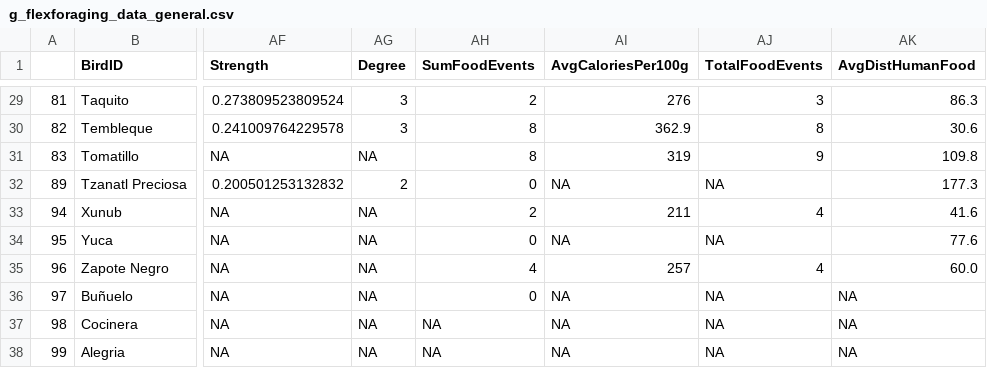
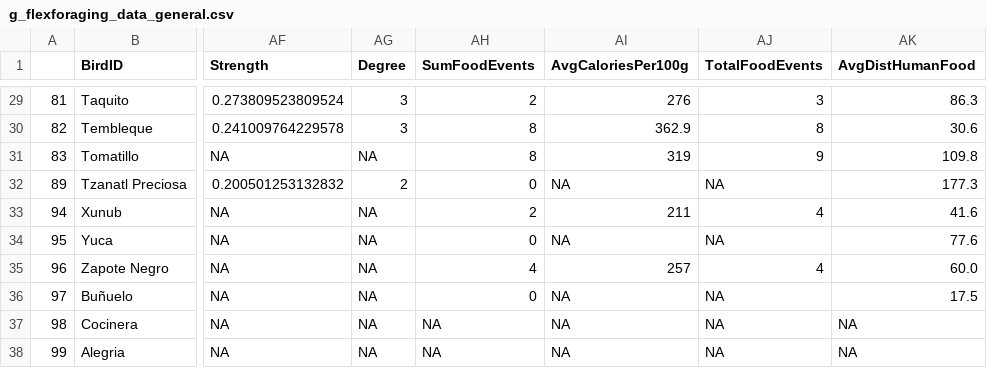
Before and after one commit to corinalogan/grackles, a CSV file: Files/Preregistrations/g_flexforaging_data_general.csv, drawn as a sheet; only a part is shown, gaps mark what is left out; the diff names each change by its address in the sheet, - before the commit and + after, or states it on an @@ line.

Commit message:
fixed bunuelo's distance data

```diff
--- a/Files/Preregistrations/g_flexforaging_data_general.csv
+++ b/Files/Preregistrations/g_flexforaging_data_general.csv
-AK36 (AvgDistHumanFood): NA
+AK36 (AvgDistHumanFood): 17.5
```
